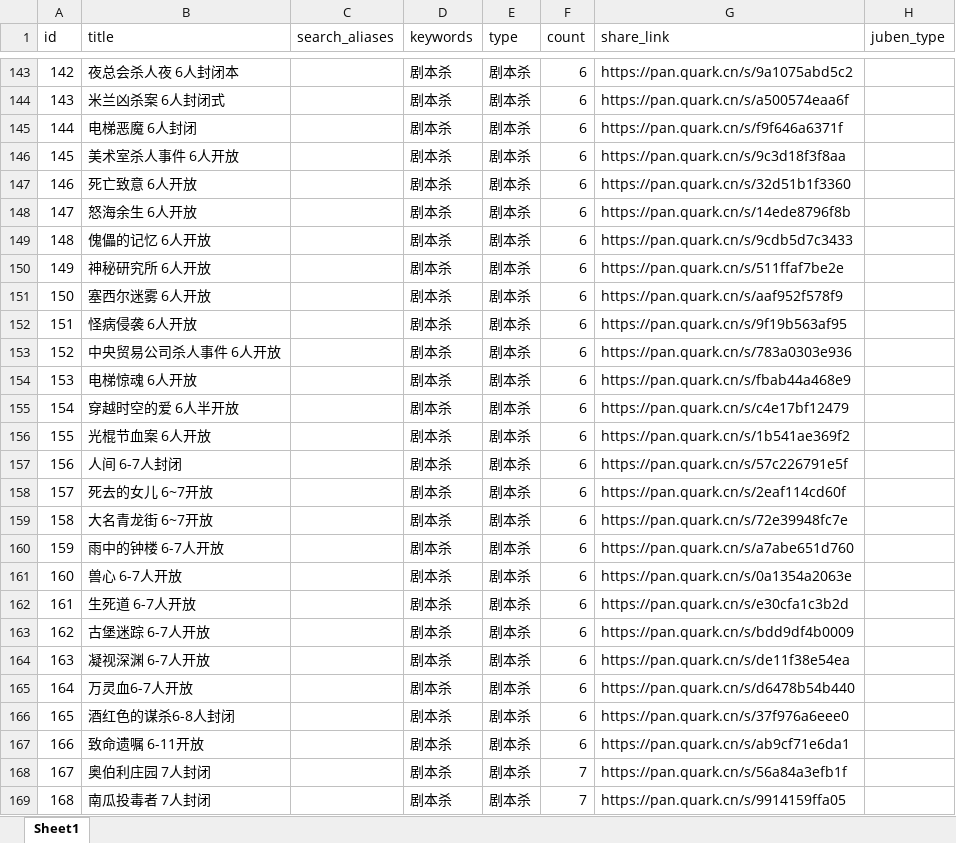
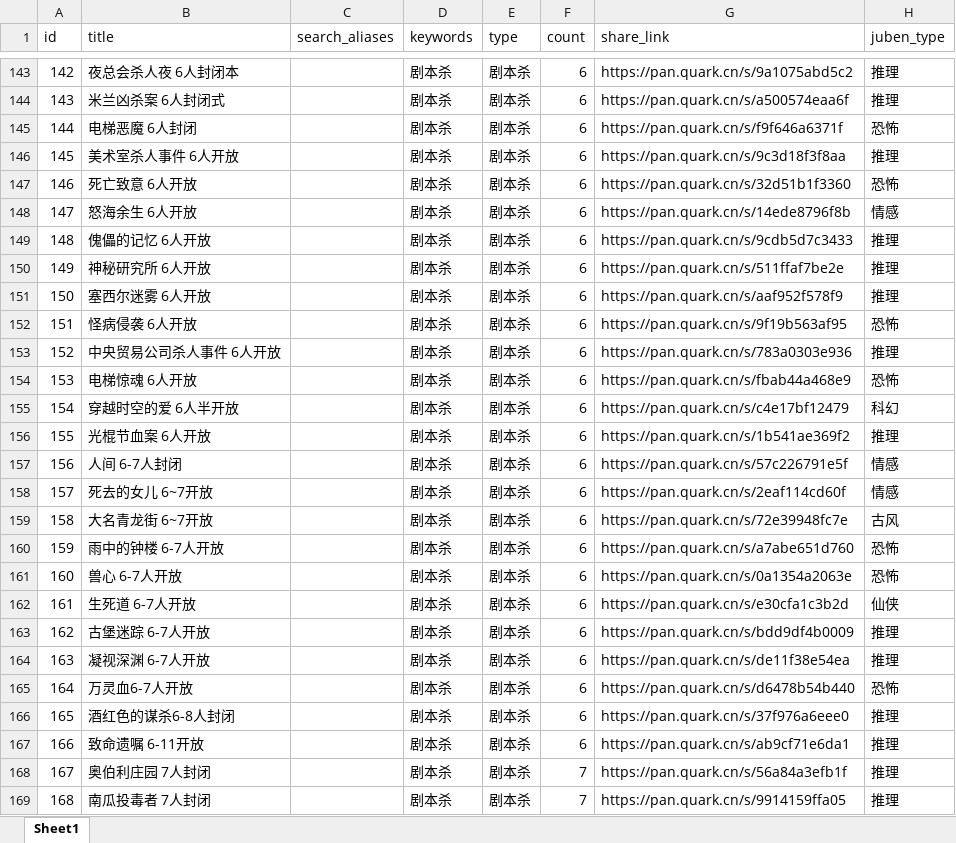
Before and after one commit to weiyingjun122/quark-dynamic, an Excel workbook: resources.xlsx, sheet Sheet1, drawn as a sheet; only a part is shown, gaps mark what is left out; values as stored, in another font and other column widths than the file's, no borders; the diff covers the shown part only; the diff names each change by its address in the sheet, - before the commit and + after, or states it on an @@ line.

```diff
--- a/resources.xlsx (sheet Sheet1)
+++ b/resources.xlsx (sheet Sheet1)
-H143:H144 (juben_type): (empty)
+H143:H144 (juben_type): 推理
-H145 (juben_type): (empty)
+H145 (juben_type): 恐怖
-H146 (juben_type): (empty)
+H146 (juben_type): 推理
-H147 (juben_type): (empty)
+H147 (juben_type): 恐怖
-H148 (juben_type): (empty)
+H148 (juben_type): 情感
-H149:H151 (juben_type): (empty)
+H149:H151 (juben_type): 推理
-H152 (juben_type): (empty)
+H152 (juben_type): 恐怖
-H153 (juben_type): (empty)
+H153 (juben_type): 推理
-H154 (juben_type): (empty)
+H154 (juben_type): 恐怖
-H155 (juben_type): (empty)
+H155 (juben_type): 科幻
-H156 (juben_type): (empty)
+H156 (juben_type): 推理
-H157:H158 (juben_type): (empty)
+H157:H158 (juben_type): 情感
-H159 (juben_type): (empty)
+H159 (juben_type): 古风
-H160:H161 (juben_type): (empty)
+H160:H161 (juben_type): 恐怖
-H162 (juben_type): (empty)
+H162 (juben_type): 仙侠
-H163:H164 (juben_type): (empty)
+H163:H164 (juben_type): 推理
-H165 (juben_type): (empty)
+H165 (juben_type): 恐怖
-H166:H169 (juben_type): (empty)
+H166:H169 (juben_type): 推理
```
Also changed, not shown: 146 edited cells elsewhere in this sheet.
